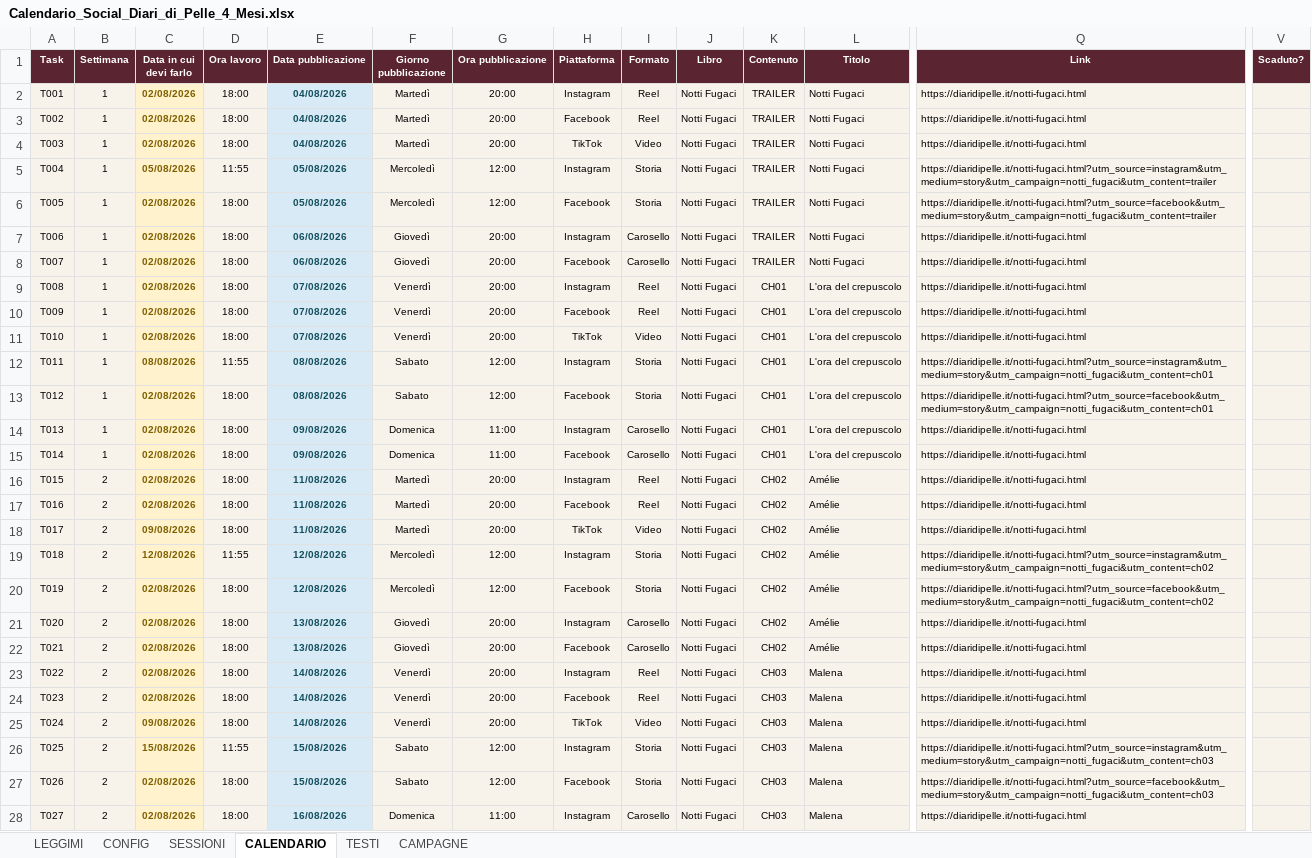
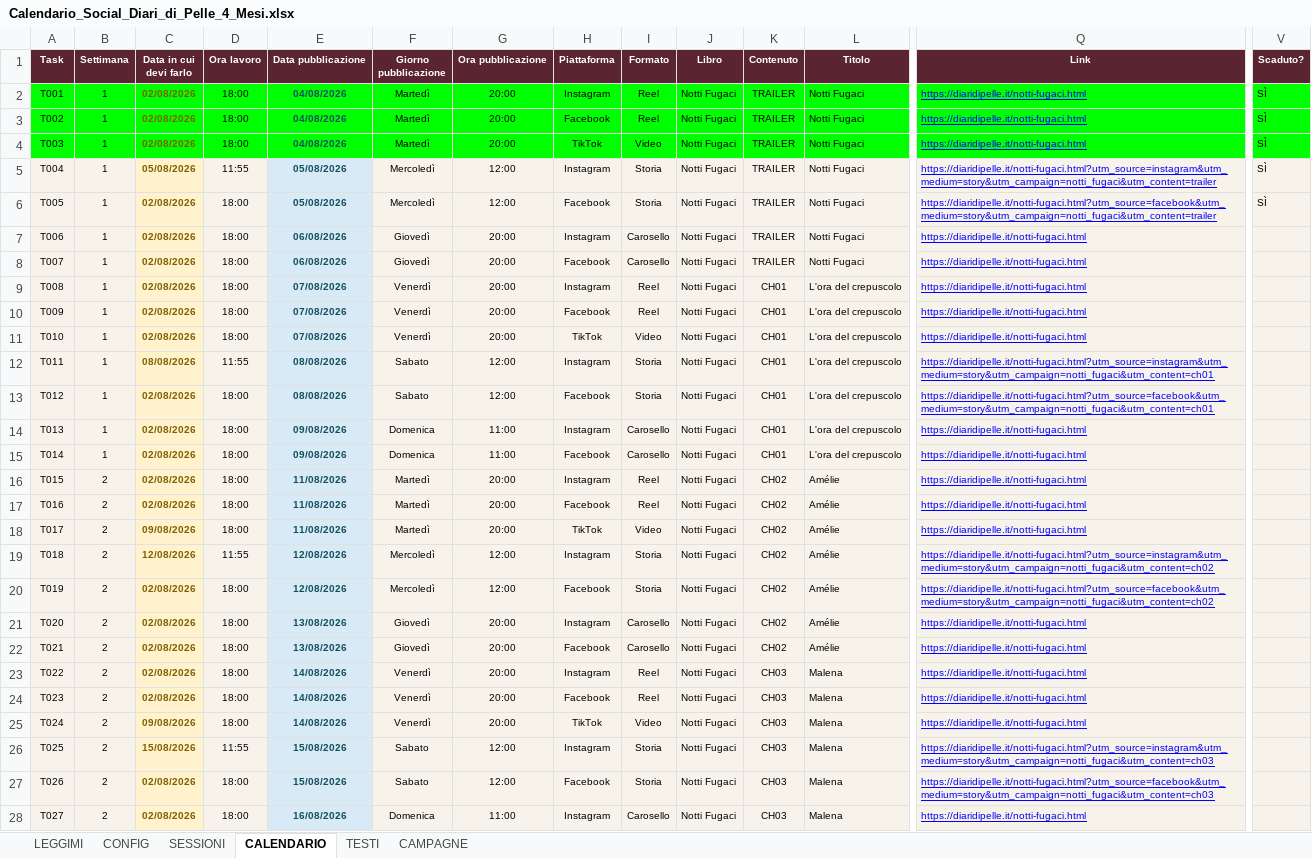
Before and after one commit to diaridipelle/ddp-publisher, an Excel workbook: Calendario_Social_Diari_di_Pelle_4_Mesi.xlsx, sheet CALENDARIO, drawn as a sheet; only a part is shown, gaps mark what is left out; values as stored, in another font and other column widths than the file's, no borders; charts and pictures and conditional formats and table styles not drawn; the diff covers the shown part only; the diff names each change by its address in the sheet, - before the commit and + after, or states it on an @@ line.

Commit message:
Add files via upload

```diff
--- a/Calendario_Social_Diari_di_Pelle_4_Mesi.xlsx (sheet CALENDARIO)
+++ b/Calendario_Social_Diari_di_Pelle_4_Mesi.xlsx (sheet CALENDARIO)
-A2:B4 fill: #F8F3EA
+A2:B4 fill: #00FF00
-C2:C4 fill: #FFF2CC
+C2:C4 fill: #00FF00
-D2:D4 fill: #F8F3EA
+D2:D4 fill: #00FF00
-E2:E4 fill: #D9EAF7
+E2:E4 fill: #00FF00
-F2:V4 fill: #F8F3EA
+F2:V4 fill: #00FF00
@@ Q2:Q28 underline: off → on, text colour: black → #0000FF @@
-V2:V6 (Scaduto?): (empty)
+V2:V6 (Scaduto?): SÌ
```
Also changed, not shown: cell formats elsewhere in this sheet, sheet LEGGIMI, sheet CONFIG, formulas that keep their value, charts or pictures.
